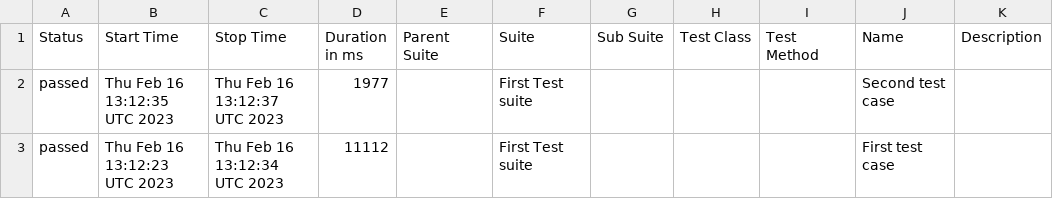
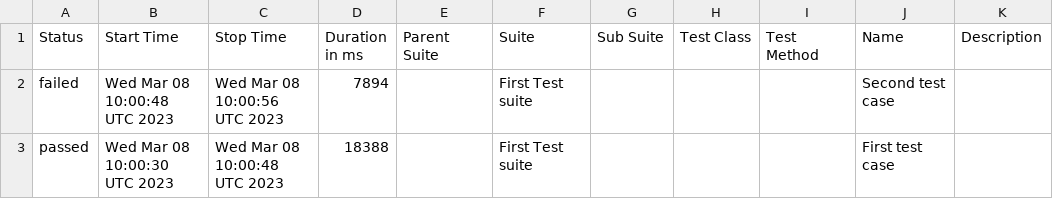
Before and after one commit to jgireesh/cypress-learning, a CSV file: allure-report/data/suites.csv, drawn as a sheet.

Commit message:
Generating allure report for cypress tests

```diff
--- a/allure-report/data/suites.csv
+++ b/allure-report/data/suites.csv
@@ -1,3 +1,3 @@
 "Status","Start Time","Stop Time","Duration in ms","Parent Suite","Suite","Sub Suite","Test Class","Test Method","Name","Description"
-"passed","Thu Feb 16 13:12:35 UTC 2023","Thu Feb 16 13:12:37 UTC 2023","1977","","First Test suite","","","","Second test case",""
-"passed","Thu Feb 16 13:12:23 UTC 2023","Thu Feb 16 13:12:34 UTC 2023","11112","","First Test suite","","","","First test case",""
+"failed","Wed Mar 08 10:00:48 UTC 2023","Wed Mar 08 10:00:56 UTC 2023","7894","","First Test suite","","","","Second test case",""
+"passed","Wed Mar 08 10:00:30 UTC 2023","Wed Mar 08 10:00:48 UTC 2023","18388","","First Test suite","","","","First test case",""
```
Also changed, not shown: 24 other files.
